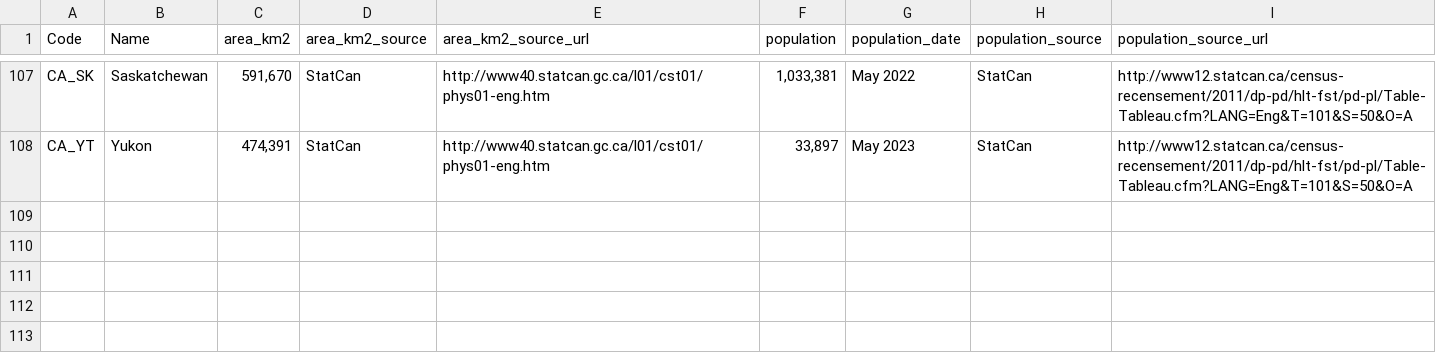
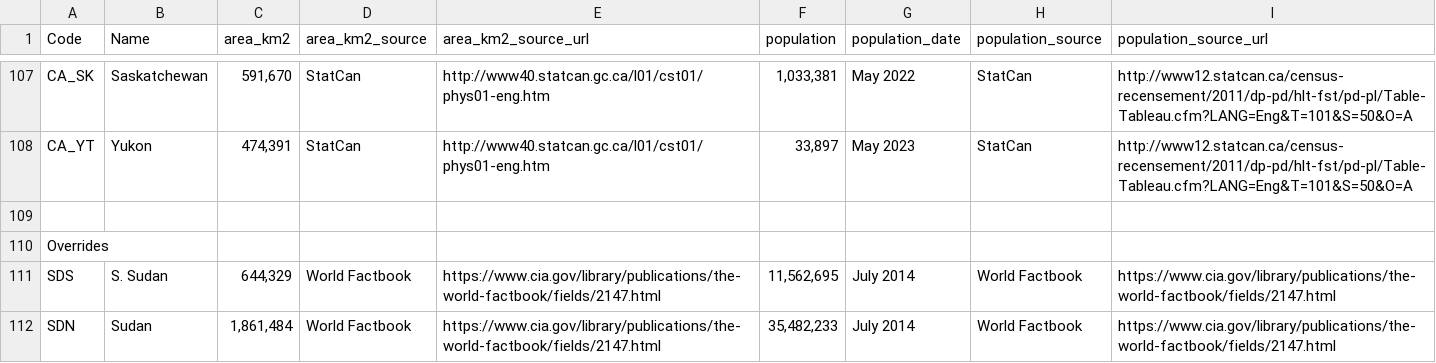
Before and after one commit to danvk/comparea, a CSV file: data/comparea-spreadsheet.csv, drawn as a sheet; only a part is shown, gaps mark what is left out.

Commit message:
South Sudan

```diff
--- a/data/comparea-spreadsheet.csv
+++ b/data/comparea-spreadsheet.csv
@@ -108 +108,5 @@ CA_SK,Saskatchewan,"591,670",StatCan,http://www40.statcan.gc.ca/l01/cst01/phys01
 CA_YT,Yukon,"474,391",StatCan,http://www40.statcan.gc.ca/l01/cst01/phys01-eng.htm,"33,897",May 2023,StatCan,http://www12.statcan.ca/census-recensement/2011/dp-pd/hlt-fst/pd-pl/Table-Tableau.cfm?LANG=Eng&T=101&S=50&O=A
+,,,,,,,,
+Overrides,,,,,,,,
+SDS,S. Sudan,"644,329",World Factbook,https://www.cia.gov/library/publications/the-world-factbook/fields/2147.html,"11,562,695",July 2014,World Factbook,https://www.cia.gov/library/publications/the-world-factbook/fields/2147.html
+SDN,Sudan,"1,861,484",World Factbook,https://www.cia.gov/library/publications/the-world-factbook/fields/2147.html,"35,482,233",July 2014,World Factbook,https://www.cia.gov/library/publications/the-world-factbook/fields/2147.html
```
Also changed, not shown: 2 other files.
